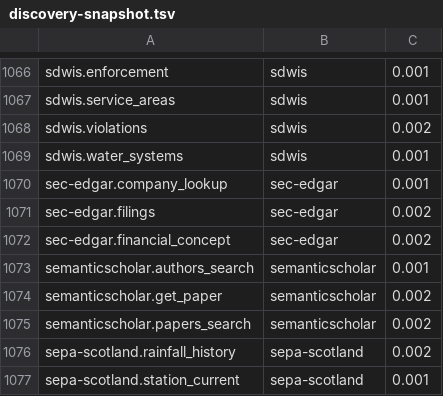
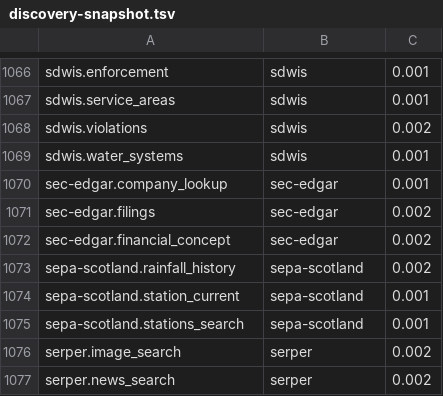
Before and after one commit to whiteknightonhorse/APIbase, a TSV file: scripts/discovery-snapshot.tsv, drawn as a sheet; only a part is shown, gaps mark what is left out; the shorter side is filled out with more unchanged rows.

```diff
--- a/scripts/discovery-snapshot.tsv
+++ b/scripts/discovery-snapshot.tsv
@@ -1072,5 +1072,2 @@ sec-edgar.filings	sec-edgar	0.002
 sec-edgar.financial_concept	sec-edgar	0.002
-semanticscholar.authors_search	semanticscholar	0.001
-semanticscholar.get_paper	semanticscholar	0.002
-semanticscholar.papers_search	semanticscholar	0.002
 sepa-scotland.rainfall_history	sepa-scotland	0.002
```
Also changed, not shown: 26 other files.
